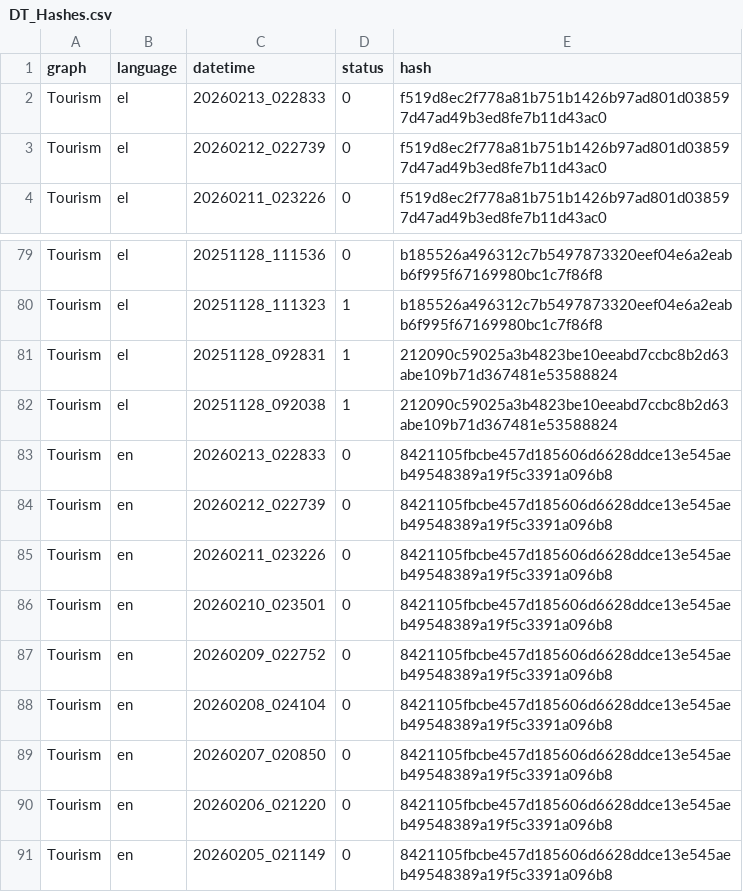
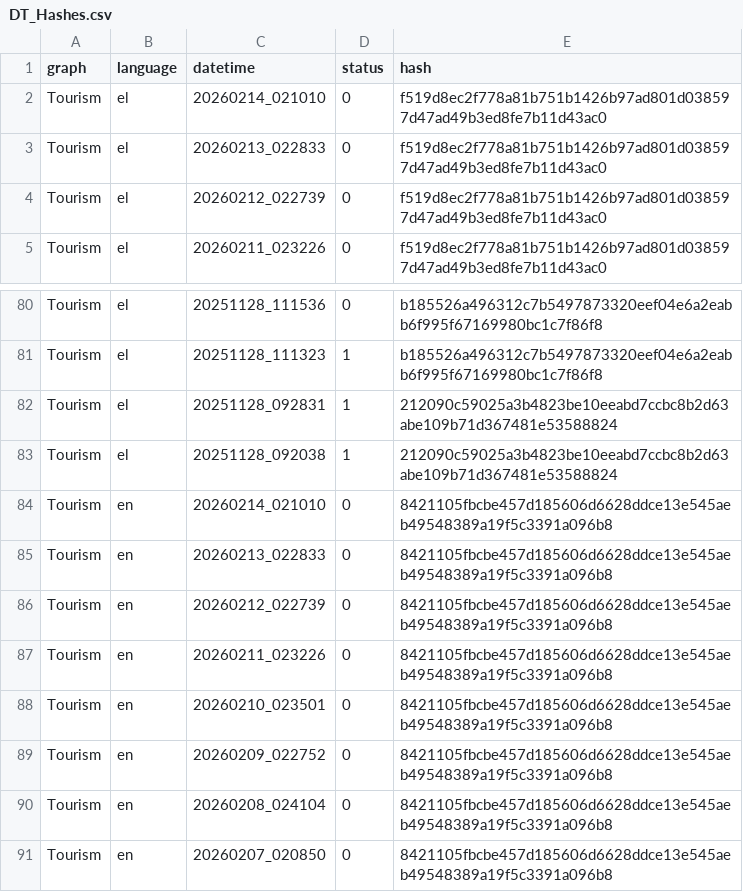
Before and after one commit to hadjittofis/iframetest, a CSV file: logs/DT_Hashes.csv, drawn as a sheet; only a part is shown, gaps mark what is left out; the shorter side is filled out with more unchanged rows.

```diff
--- a/logs/DT_Hashes.csv
+++ b/logs/DT_Hashes.csv
@@ -1,2 +1,3 @@
 graph;language;datetime;status;hash
+Tourism;el;20260214_021010;0;f519d8ec2f778a81b751b1426b97ad801d038597d47ad49b3ed8fe7b11d43ac0
 Tourism;el;20260213_022833;0;f519d8ec2f778a81b751b1426b97ad801d038597d47ad49b3ed8fe7b11d43ac0
@@ -82,2 +83,3 @@ Tourism;el;20251128_092831;1;212090c59025a3b4823be10eeabd7ccbc8b2d63abe109b71d36
 Tourism;el;20251128_092038;1;212090c59025a3b4823be10eeabd7ccbc8b2d63abe109b71d367481e53588824
+Tourism;en;20260214_021010;0;8421105fbcbe457d185606d6628ddce13e545aeb49548389a19f5c3391a096b8
 Tourism;en;20260213_022833;0;8421105fbcbe457d185606d6628ddce13e545aeb49548389a19f5c3391a096b8
```
Also changed, not shown: 1 other file.
